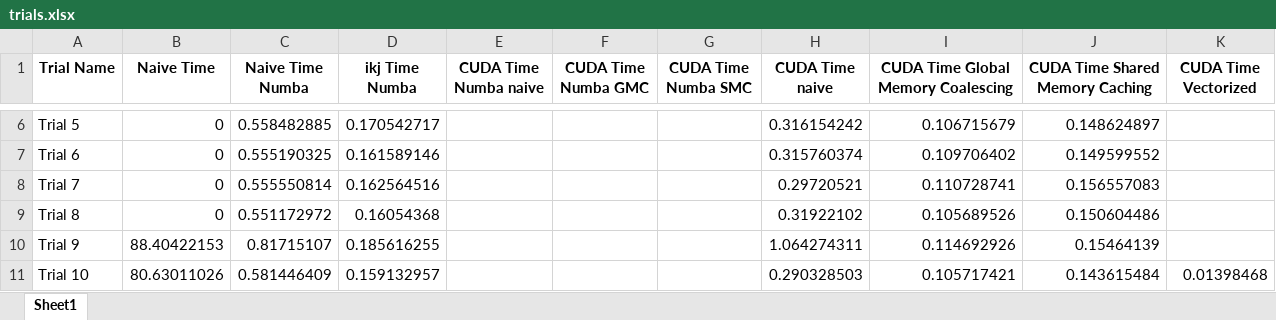
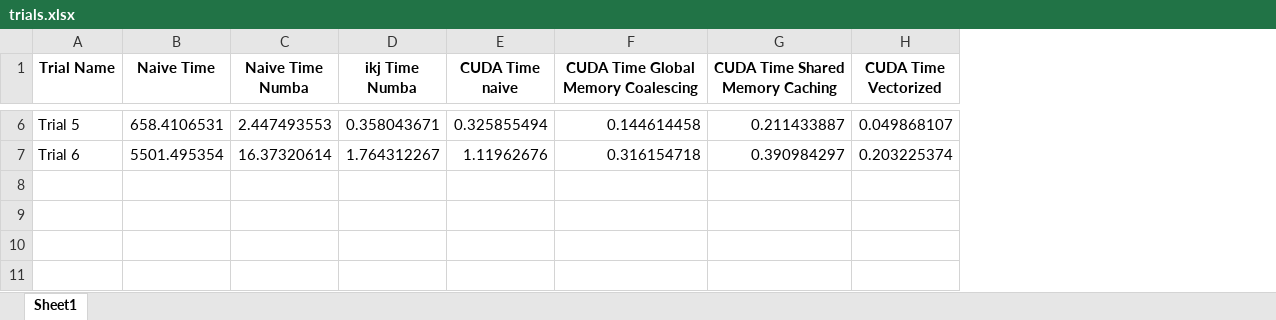
Before and after one commit to PrinceOfIgor/GemmCUDA, an Excel workbook: trials.xlsx, sheet Sheet1, drawn as a sheet; only a part is shown, gaps mark what is left out; values as stored, in another font and other column widths than the file's, no borders; removed rows and columns are numbered as before the commit, all else as after; the diff covers the shown part only; the diff names each change by its address in the sheet, - before the commit and + after, or states it on an @@ line.

Commit message:
Added more CUDA hardware info and ran some trials.

```diff
--- a/trials.xlsx (sheet Sheet1)
+++ b/trials.xlsx (sheet Sheet1)
-column E (CUDA Time Numba naive), empty
-column F (CUDA Time Numba GMC), empty
-column G (CUDA Time Numba SMC), empty
-B6 (Naive Time): 0
+B6 (Naive Time): 658.4106531
-C6 (Naive Time Numba): 0.558482885
+C6 (Naive Time Numba): 2.447493553
-D6 (ikj Time Numba): 0.170542717
+D6 (ikj Time Numba): 0.358043671
-E6 (CUDA Time naive): 0.316154242
+E6 (CUDA Time naive): 0.325855494
-F6: 0.106715679
+F6: 0.144614458
-G6 (CUDA Time Shared Memory Caching): 0.148624897
+G6 (CUDA Time Shared Memory Caching): 0.211433887
-H6 (CUDA Time Vectorized): (empty)
+H6 (CUDA Time Vectorized): 0.049868107
-B7 (Naive Time): 0
+B7 (Naive Time): 5501.495354
-C7 (Naive Time Numba): 0.555190325
+C7 (Naive Time Numba): 16.37320614
-D7 (ikj Time Numba): 0.161589146
+D7 (ikj Time Numba): 1.764312267
-E7 (CUDA Time naive): 0.315760374
+E7 (CUDA Time naive): 1.11962676
-F7: 0.109706402
+F7: 0.316154718
-G7 (CUDA Time Shared Memory Caching): 0.149599552
+G7 (CUDA Time Shared Memory Caching): 0.390984297
-H7 (CUDA Time Vectorized): (empty)
+H7 (CUDA Time Vectorized): 0.203225374
-row 8: Trial 7 | 0 | 0.555550814 | 0.162564516 |  |  |  | 0.29720521 | 0.110728741 | 0.156557083
-row 9: Trial 8 | 0 | 0.551172972 | 0.16054368 |  |  |  | 0.31922102 | 0.105689526 | 0.150604486
-row 10: Trial 9 | 88.40422153 | 0.81715107 | 0.185616255 |  |  |  | 1.064274311 | 0.114692926 | 0.15464139
-row 11: Trial 10 | 80.63011026 | 0.581446409 | 0.159132957 |  |  |  | 0.290328503 | 0.105717421 | 0.143615484 | 0.01398468
```
Also changed, not shown: 28 edited cells elsewhere in this sheet, 2 other files.
